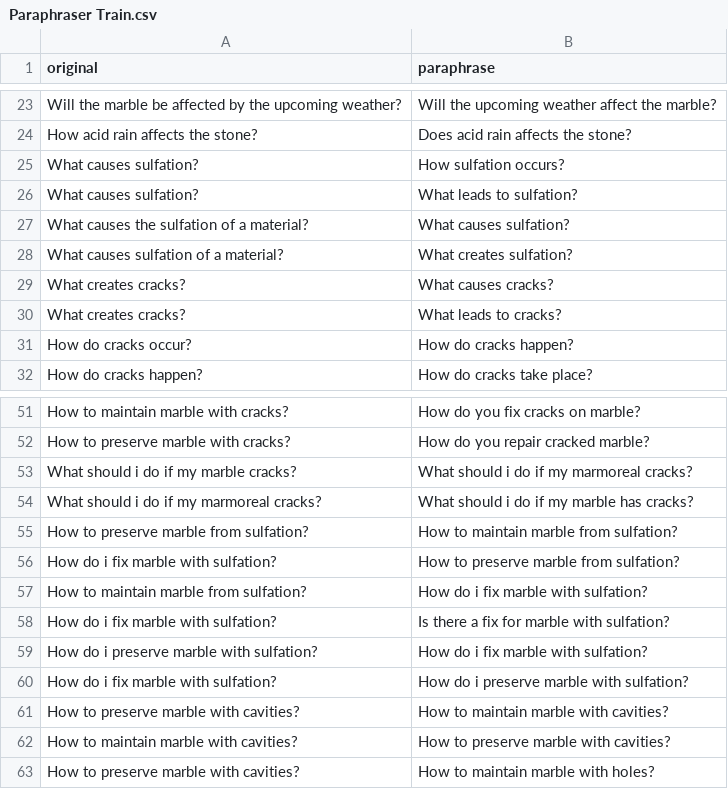
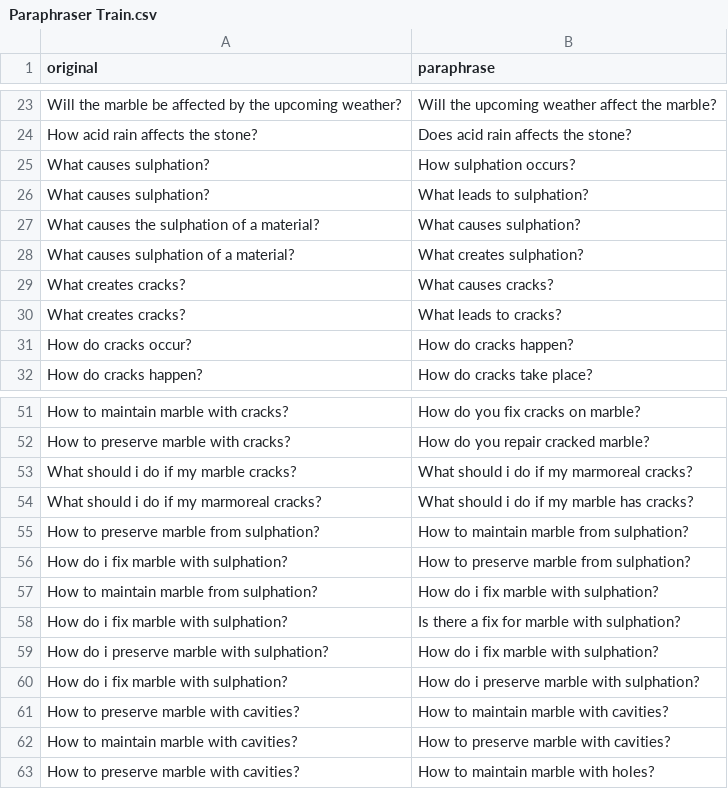
Before and after one commit to VasilisMpletsos/ArcheologyMaintenanceChatBot, a CSV file: scripts/Paraphraser Train.csv, drawn as a sheet; only a part is shown, gaps mark what is left out.

```diff
--- a/scripts/Paraphraser Train.csv
+++ b/scripts/Paraphraser Train.csv
@@ -24,6 +24,6 @@ Will the marble be affected by the upcoming weather?,Will the upcoming weather a
 How acid rain affects the stone?,Does acid rain affects the stone?
-What causes sulfation?,How sulfation occurs?
-What causes sulfation?,What leads to sulfation?
-What causes the sulfation of a material?,What causes sulfation?
-What causes sulfation of a material?,What creates sulfation?
+What causes sulphation?,How sulphation occurs?
+What causes sulphation?,What leads to sulphation?
+What causes the sulphation of a material?,What causes sulphation?
+What causes sulphation of a material?,What creates sulphation?
 What creates cracks?,What causes cracks?
@@ -54,8 +54,8 @@ What should i do if my marble cracks?,What should i do if my marmoreal cracks?
 What should i do if my marmoreal cracks?,What should i do if my marble has cracks?
-How to preserve marble from sulfation?,How to maintain marble from sulfation?
-How do i fix marble with sulfation?,How to preserve marble from sulfation?
-How to maintain marble from sulfation?,How do i fix marble with sulfation?
-How do i fix marble with sulfation?,Is there a fix for marble with sulfation?
-How do i preserve marble with sulfation?,How do i fix marble with sulfation?
-How do i fix marble with sulfation?,How do i preserve marble with sulfation?
+How to preserve marble from sulphation?,How to maintain marble from sulphation?
+How do i fix marble with sulphation?,How to preserve marble from sulphation?
+How to maintain marble from sulphation?,How do i fix marble with sulphation?
+How do i fix marble with sulphation?,Is there a fix for marble with sulphation?
+How do i preserve marble with sulphation?,How do i fix marble with sulphation?
+How do i fix marble with sulphation?,How do i preserve marble with sulphation?
 How to preserve marble with cavities?,How to maintain marble with cavities?
```
Also changed, not shown: actions/new_passages.csv, scripts/new_passages.csv, 34 other files.
